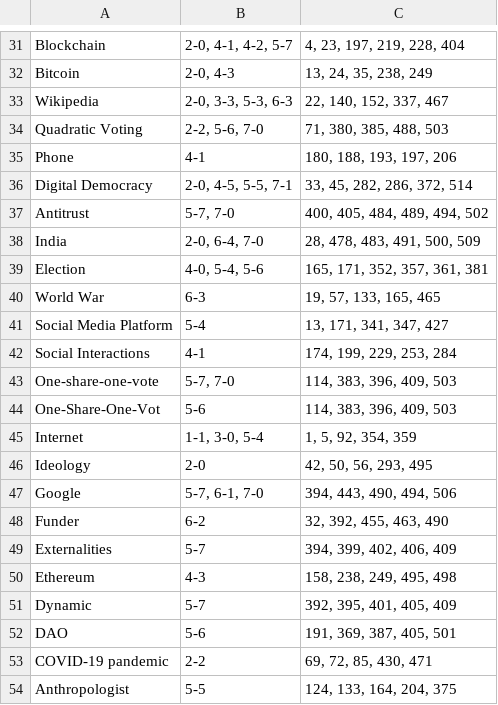
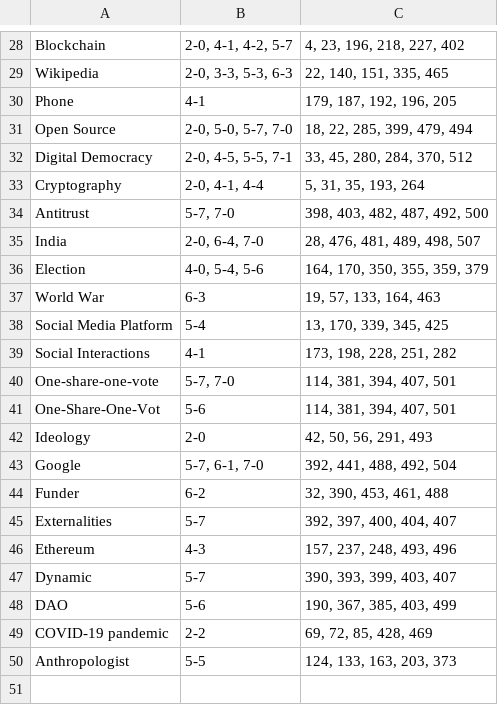
Before and after one commit to pluralitybook/plurality, a TSV file: scripts/index/too_many_occurrence.tsv, drawn as a sheet; only a part is shown, gaps mark what is left out; removed rows and columns are numbered as before the commit, all else as after; the diff covers the shown part only; the diff names each change by its address in the sheet, - before the commit and + after, or states it on an @@ line.

```diff
--- a/scripts/index/too_many_occurrence.tsv
+++ b/scripts/index/too_many_occurrence.tsv
-C28: 4, 23, 197, 219, 228, 404
+C28: 4, 23, 196, 218, 227, 402
-row 32: Bitcoin | 2-0, 4-3 | 13, 24, 35, 238, 249
-C29: 22, 140, 152, 337, 467
+C29: 22, 140, 151, 335, 465
-row 34: Quadratic Voting | 2-2, 5-6, 7-0 | 71, 380, 385, 488, 503
-C30: 180, 188, 193, 197, 206
+C30: 179, 187, 192, 196, 205
+row 31: Open Source | 2-0, 5-0, 5-7, 7-0 | 18, 22, 285, 399, 479, 494
-C32: 33, 45, 282, 286, 372, 514
+C32: 33, 45, 280, 284, 370, 512
+row 33: Cryptography | 2-0, 4-1, 4-4 | 5, 31, 35, 193, 264
-C34: 400, 405, 484, 489, 494, 502
+C34: 398, 403, 482, 487, 492, 500
-C35: 28, 478, 483, 491, 500, 509
+C35: 28, 476, 481, 489, 498, 507
-C36: 165, 171, 352, 357, 361, 381
+C36: 164, 170, 350, 355, 359, 379
-C37: 19, 57, 133, 165, 465
+C37: 19, 57, 133, 164, 463
-C38: 13, 171, 341, 347, 427
+C38: 13, 170, 339, 345, 425
-C39: 174, 199, 229, 253, 284
+C39: 173, 198, 228, 251, 282
-C40:C41: 114, 383, 396, 409, 503
+C40:C41: 114, 381, 394, 407, 501
-row 45: Internet | 1-1, 3-0, 5-4 | 1, 5, 92, 354, 359
-C42: 42, 50, 56, 293, 495
+C42: 42, 50, 56, 291, 493
-C43: 394, 443, 490, 494, 506
+C43: 392, 441, 488, 492, 504
-C44: 32, 392, 455, 463, 490
+C44: 32, 390, 453, 461, 488
-C45: 394, 399, 402, 406, 409
+C45: 392, 397, 400, 404, 407
-C46: 158, 238, 249, 495, 498
+C46: 157, 237, 248, 493, 496
-C47: 392, 395, 401, 405, 409
+C47: 390, 393, 399, 403, 407
-C48: 191, 369, 387, 405, 501
+C48: 190, 367, 385, 403, 499
-C49: 69, 72, 85, 430, 471
+C49: 69, 72, 85, 428, 469
-C50: 124, 133, 164, 204, 375
+C50: 124, 133, 163, 203, 373
```
Also changed, not shown: 4 added rows, 7 removed rows and 22 edited cells elsewhere in this file, 5 other files.
